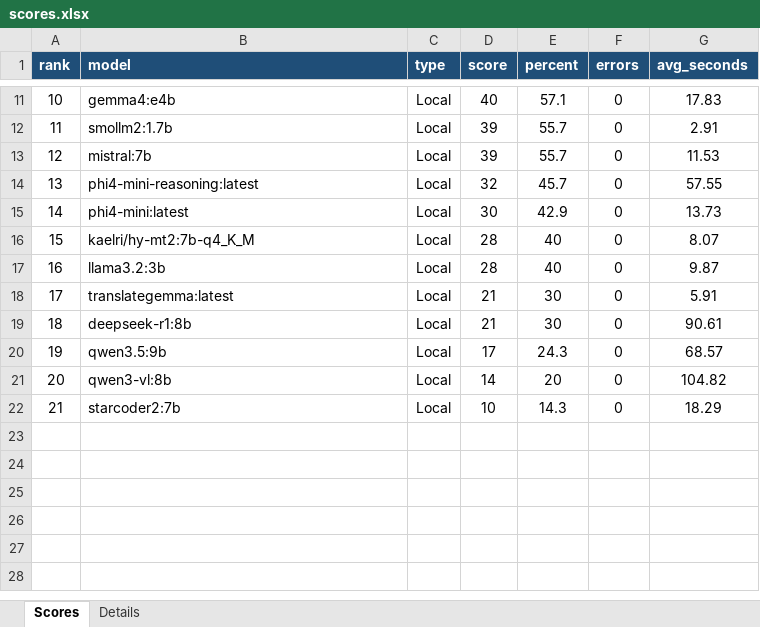
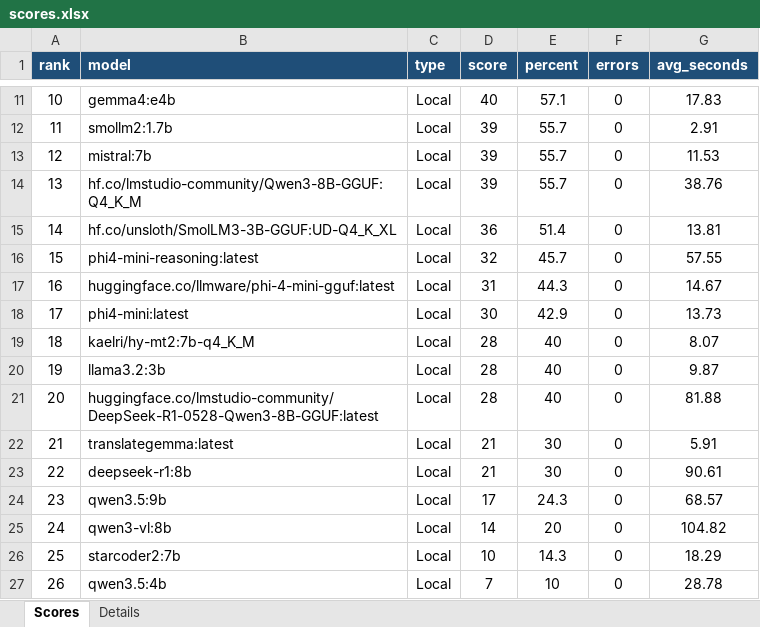
Before and after one commit to summer521521/SummerTestModel, an Excel workbook: benchmark_20260629/results/scores.xlsx, sheet Scores, drawn as a sheet; only a part is shown, gaps mark what is left out; values as stored, in another font and other column widths than the file's, no borders; addresses are those after the commit; the diff names each change by its address in the sheet, - before the commit and + after, or states it on an @@ line.

Commit message:
Add July 2026 local model benchmark results

```diff
--- a/benchmark_20260629/results/scores.xlsx (sheet Scores)
+++ b/benchmark_20260629/results/scores.xlsx (sheet Scores)
+row 14: 13 | hf.co/lmstudio-community/Qwen3-8B-GGUF:Q4_K_M | Local | 39 | 55.7 | 0 | 38.76
+row 15: 14 | hf.co/unsloth/SmolLM3-3B-GGUF:UD-Q4_K_XL | Local | 36 | 51.4 | 0 | 13.81
@@ column A (rank) renumbered between rows 16 and 26 @@
+row 17: 16 | huggingface.co/llmware/phi-4-mini-gguf:latest | Local | 31 | 44.3 | 0 | 14.67
+row 21: 20 | huggingface.co/lmstudio-community/DeepSeek-R1-0528-Qwen3-8B-GGUF:latest | Local | 28 | 40 | 0 | 81.88
+row 27: 26 | qwen3.5:4b | Local | 7 | 10 | 0 | 28.78
```
Also changed, not shown: sheet Details, 41 other files.
